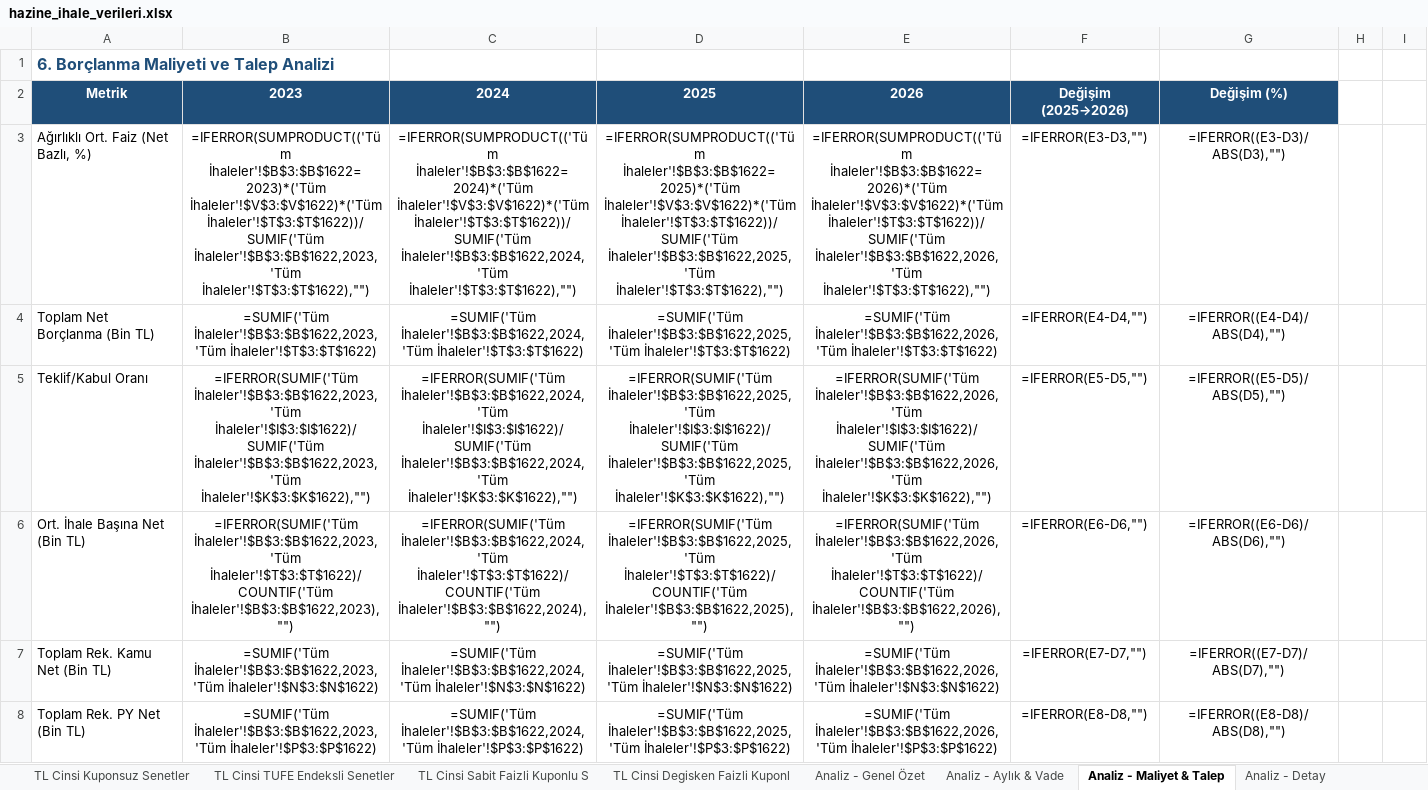
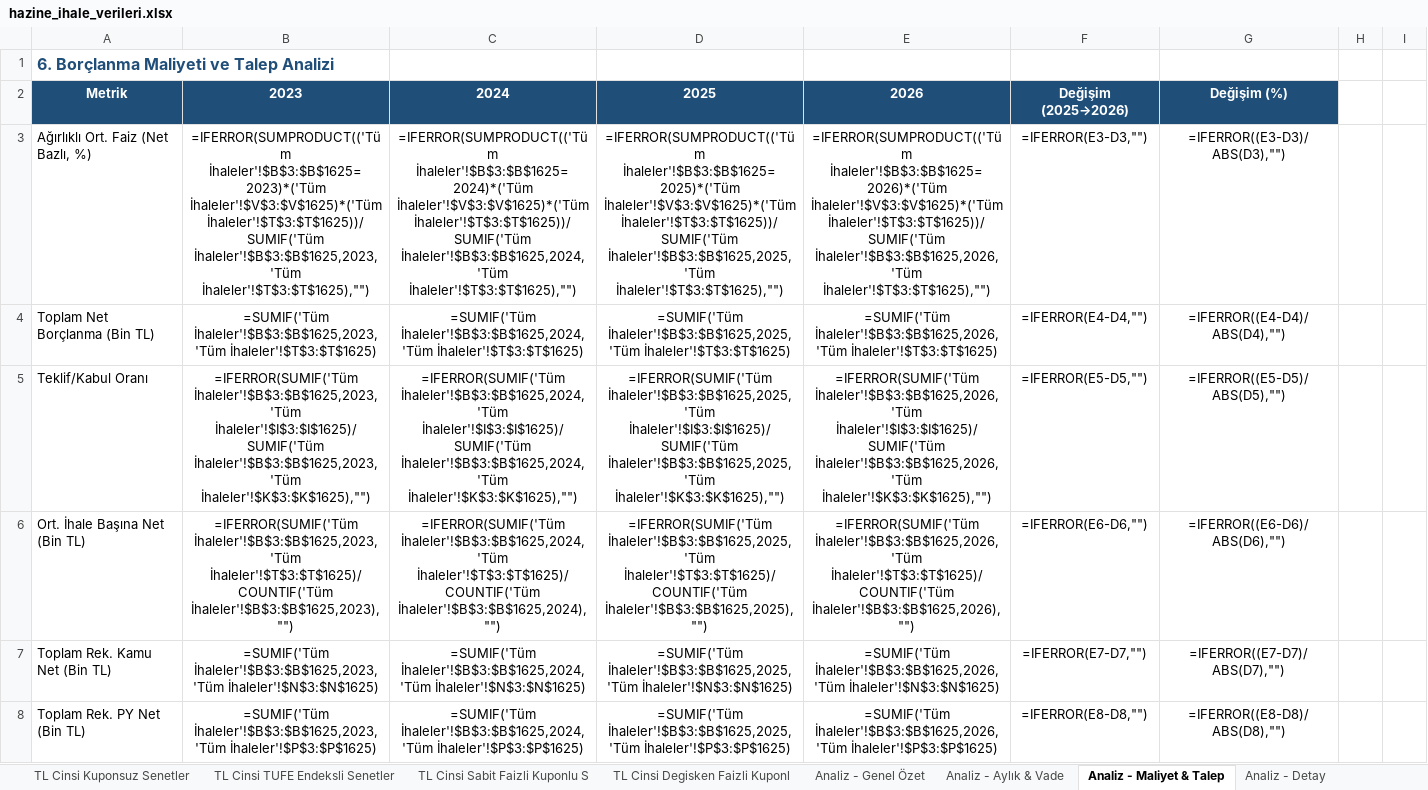
Before and after one commit to sabacanli/ekonomik-veriler-dashboard, an Excel workbook: hazine ihale /hazine_ihale_verileri.xlsx, sheet Analiz - Maliyet & Talep, drawn as a sheet; only a part is shown; values as stored, in another font and other column widths than the file's, no borders; formulas without a stored value are shown as written; the diff covers the shown part only; the diff names each change by its address in the sheet, - before the commit and + after, or states it on an @@ line.

```diff
--- a/hazine ihale /hazine_ihale_verileri.xlsx (sheet Analiz - Maliyet & Talep)
+++ b/hazine ihale /hazine_ihale_verileri.xlsx (sheet Analiz - Maliyet & Talep)
-B3: =IFERROR(SUMPRODUCT(('Tüm İhaleler'!$B$3:$B$1622=2023)*('Tüm İhaleler'!$V$3:$V$1622)*('Tüm İhaleler'!$T$3:$T$1622))/SUMIF('Tüm İhaleler'!$B$3:$B$1622,2023,'Tüm İhaleler'!$T$3:$T$1622),"")
+B3: =IFERROR(SUMPRODUCT(('Tüm İhaleler'!$B$3:$B$1625=2023)*('Tüm İhaleler'!$V$3:$V$1625)*('Tüm İhaleler'!$T$3:$T$1625))/SUMIF('Tüm İhaleler'!$B$3:$B$1625,2023,'Tüm İhaleler'!$T$3:$T$1625),"")
-C3: =IFERROR(SUMPRODUCT(('Tüm İhaleler'!$B$3:$B$1622=2024)*('Tüm İhaleler'!$V$3:$V$1622)*('Tüm İhaleler'!$T$3:$T$1622))/SUMIF('Tüm İhaleler'!$B$3:$B$1622,2024,'Tüm İhaleler'!$T$3:$T$1622),"")
+C3: =IFERROR(SUMPRODUCT(('Tüm İhaleler'!$B$3:$B$1625=2024)*('Tüm İhaleler'!$V$3:$V$1625)*('Tüm İhaleler'!$T$3:$T$1625))/SUMIF('Tüm İhaleler'!$B$3:$B$1625,2024,'Tüm İhaleler'!$T$3:$T$1625),"")
-D3: =IFERROR(SUMPRODUCT(('Tüm İhaleler'!$B$3:$B$1622=2025)*('Tüm İhaleler'!$V$3:$V$1622)*('Tüm İhaleler'!$T$3:$T$1622))/SUMIF('Tüm İhaleler'!$B$3:$B$1622,2025,'Tüm İhaleler'!$T$3:$T$1622),"")
+D3: =IFERROR(SUMPRODUCT(('Tüm İhaleler'!$B$3:$B$1625=2025)*('Tüm İhaleler'!$V$3:$V$1625)*('Tüm İhaleler'!$T$3:$T$1625))/SUMIF('Tüm İhaleler'!$B$3:$B$1625,2025,'Tüm İhaleler'!$T$3:$T$1625),"")
-E3: =IFERROR(SUMPRODUCT(('Tüm İhaleler'!$B$3:$B$1622=2026)*('Tüm İhaleler'!$V$3:$V$1622)*('Tüm İhaleler'!$T$3:$T$1622))/SUMIF('Tüm İhaleler'!$B$3:$B$1622,2026,'Tüm İhaleler'!$T$3:$T$1622),"")
+E3: =IFERROR(SUMPRODUCT(('Tüm İhaleler'!$B$3:$B$1625=2026)*('Tüm İhaleler'!$V$3:$V$1625)*('Tüm İhaleler'!$T$3:$T$1625))/SUMIF('Tüm İhaleler'!$B$3:$B$1625,2026,'Tüm İhaleler'!$T$3:$T$1625),"")
-B4: =SUMIF('Tüm İhaleler'!$B$3:$B$1622,2023,'Tüm İhaleler'!$T$3:$T$1622)
+B4: =SUMIF('Tüm İhaleler'!$B$3:$B$1625,2023,'Tüm İhaleler'!$T$3:$T$1625)
-C4: =SUMIF('Tüm İhaleler'!$B$3:$B$1622,2024,'Tüm İhaleler'!$T$3:$T$1622)
+C4: =SUMIF('Tüm İhaleler'!$B$3:$B$1625,2024,'Tüm İhaleler'!$T$3:$T$1625)
-D4: =SUMIF('Tüm İhaleler'!$B$3:$B$1622,2025,'Tüm İhaleler'!$T$3:$T$1622)
+D4: =SUMIF('Tüm İhaleler'!$B$3:$B$1625,2025,'Tüm İhaleler'!$T$3:$T$1625)
-E4: =SUMIF('Tüm İhaleler'!$B$3:$B$1622,2026,'Tüm İhaleler'!$T$3:$T$1622)
+E4: =SUMIF('Tüm İhaleler'!$B$3:$B$1625,2026,'Tüm İhaleler'!$T$3:$T$1625)
-B5: =IFERROR(SUMIF('Tüm İhaleler'!$B$3:$B$1622,2023,'Tüm İhaleler'!$I$3:$I$1622)/SUMIF('Tüm İhaleler'!$B$3:$B$1622,2023,'Tüm İhaleler'!$K$3:$K$1622),"")
+B5: =IFERROR(SUMIF('Tüm İhaleler'!$B$3:$B$1625,2023,'Tüm İhaleler'!$I$3:$I$1625)/SUMIF('Tüm İhaleler'!$B$3:$B$1625,2023,'Tüm İhaleler'!$K$3:$K$1625),"")
-C5: =IFERROR(SUMIF('Tüm İhaleler'!$B$3:$B$1622,2024,'Tüm İhaleler'!$I$3:$I$1622)/SUMIF('Tüm İhaleler'!$B$3:$B$1622,2024,'Tüm İhaleler'!$K$3:$K$1622),"")
+C5: =IFERROR(SUMIF('Tüm İhaleler'!$B$3:$B$1625,2024,'Tüm İhaleler'!$I$3:$I$1625)/SUMIF('Tüm İhaleler'!$B$3:$B$1625,2024,'Tüm İhaleler'!$K$3:$K$1625),"")
-D5: =IFERROR(SUMIF('Tüm İhaleler'!$B$3:$B$1622,2025,'Tüm İhaleler'!$I$3:$I$1622)/SUMIF('Tüm İhaleler'!$B$3:$B$1622,2025,'Tüm İhaleler'!$K$3:$K$1622),"")
+D5: =IFERROR(SUMIF('Tüm İhaleler'!$B$3:$B$1625,2025,'Tüm İhaleler'!$I$3:$I$1625)/SUMIF('Tüm İhaleler'!$B$3:$B$1625,2025,'Tüm İhaleler'!$K$3:$K$1625),"")
-E5: =IFERROR(SUMIF('Tüm İhaleler'!$B$3:$B$1622,2026,'Tüm İhaleler'!$I$3:$I$1622)/SUMIF('Tüm İhaleler'!$B$3:$B$1622,2026,'Tüm İhaleler'!$K$3:$K$1622),"")
+E5: =IFERROR(SUMIF('Tüm İhaleler'!$B$3:$B$1625,2026,'Tüm İhaleler'!$I$3:$I$1625)/SUMIF('Tüm İhaleler'!$B$3:$B$1625,2026,'Tüm İhaleler'!$K$3:$K$1625),"")
-B6: =IFERROR(SUMIF('Tüm İhaleler'!$B$3:$B$1622,2023,'Tüm İhaleler'!$T$3:$T$1622)/COUNTIF('Tüm İhaleler'!$B$3:$B$1622,2023),"")
+B6: =IFERROR(SUMIF('Tüm İhaleler'!$B$3:$B$1625,2023,'Tüm İhaleler'!$T$3:$T$1625)/COUNTIF('Tüm İhaleler'!$B$3:$B$1625,2023),"")
-C6: =IFERROR(SUMIF('Tüm İhaleler'!$B$3:$B$1622,2024,'Tüm İhaleler'!$T$3:$T$1622)/COUNTIF('Tüm İhaleler'!$B$3:$B$1622,2024),"")
+C6: =IFERROR(SUMIF('Tüm İhaleler'!$B$3:$B$1625,2024,'Tüm İhaleler'!$T$3:$T$1625)/COUNTIF('Tüm İhaleler'!$B$3:$B$1625,2024),"")
-D6: =IFERROR(SUMIF('Tüm İhaleler'!$B$3:$B$1622,2025,'Tüm İhaleler'!$T$3:$T$1622)/COUNTIF('Tüm İhaleler'!$B$3:$B$1622,2025),"")
+D6: =IFERROR(SUMIF('Tüm İhaleler'!$B$3:$B$1625,2025,'Tüm İhaleler'!$T$3:$T$1625)/COUNTIF('Tüm İhaleler'!$B$3:$B$1625,2025),"")
-E6: =IFERROR(SUMIF('Tüm İhaleler'!$B$3:$B$1622,2026,'Tüm İhaleler'!$T$3:$T$1622)/COUNTIF('Tüm İhaleler'!$B$3:$B$1622,2026),"")
+E6: =IFERROR(SUMIF('Tüm İhaleler'!$B$3:$B$1625,2026,'Tüm İhaleler'!$T$3:$T$1625)/COUNTIF('Tüm İhaleler'!$B$3:$B$1625,2026),"")
-B7: =SUMIF('Tüm İhaleler'!$B$3:$B$1622,2023,'Tüm İhaleler'!$N$3:$N$1622)
+B7: =SUMIF('Tüm İhaleler'!$B$3:$B$1625,2023,'Tüm İhaleler'!$N$3:$N$1625)
-C7: =SUMIF('Tüm İhaleler'!$B$3:$B$1622,2024,'Tüm İhaleler'!$N$3:$N$1622)
+C7: =SUMIF('Tüm İhaleler'!$B$3:$B$1625,2024,'Tüm İhaleler'!$N$3:$N$1625)
-D7: =SUMIF('Tüm İhaleler'!$B$3:$B$1622,2025,'Tüm İhaleler'!$N$3:$N$1622)
+D7: =SUMIF('Tüm İhaleler'!$B$3:$B$1625,2025,'Tüm İhaleler'!$N$3:$N$1625)
-E7: =SUMIF('Tüm İhaleler'!$B$3:$B$1622,2026,'Tüm İhaleler'!$N$3:$N$1622)
+E7: =SUMIF('Tüm İhaleler'!$B$3:$B$1625,2026,'Tüm İhaleler'!$N$3:$N$1625)
-B8: =SUMIF('Tüm İhaleler'!$B$3:$B$1622,2023,'Tüm İhaleler'!$P$3:$P$1622)
+B8: =SUMIF('Tüm İhaleler'!$B$3:$B$1625,2023,'Tüm İhaleler'!$P$3:$P$1625)
-C8: =SUMIF('Tüm İhaleler'!$B$3:$B$1622,2024,'Tüm İhaleler'!$P$3:$P$1622)
+C8: =SUMIF('Tüm İhaleler'!$B$3:$B$1625,2024,'Tüm İhaleler'!$P$3:$P$1625)
-D8: =SUMIF('Tüm İhaleler'!$B$3:$B$1622,2025,'Tüm İhaleler'!$P$3:$P$1622)
+D8: =SUMIF('Tüm İhaleler'!$B$3:$B$1625,2025,'Tüm İhaleler'!$P$3:$P$1625)
-E8: =SUMIF('Tüm İhaleler'!$B$3:$B$1622,2026,'Tüm İhaleler'!$P$3:$P$1622)
+E8: =SUMIF('Tüm İhaleler'!$B$3:$B$1625,2026,'Tüm İhaleler'!$P$3:$P$1625)
```
Also changed, not shown: 24 edited cells elsewhere in this sheet, sheet Analiz - Detay, sheet Analiz - Aylık & Vade, sheet Analiz - Genel Özet, sheet Tüm İhaleler, sheet Özet, sheet TLREF Endeksli Senetler, 3 more sheets, 16 other files.
